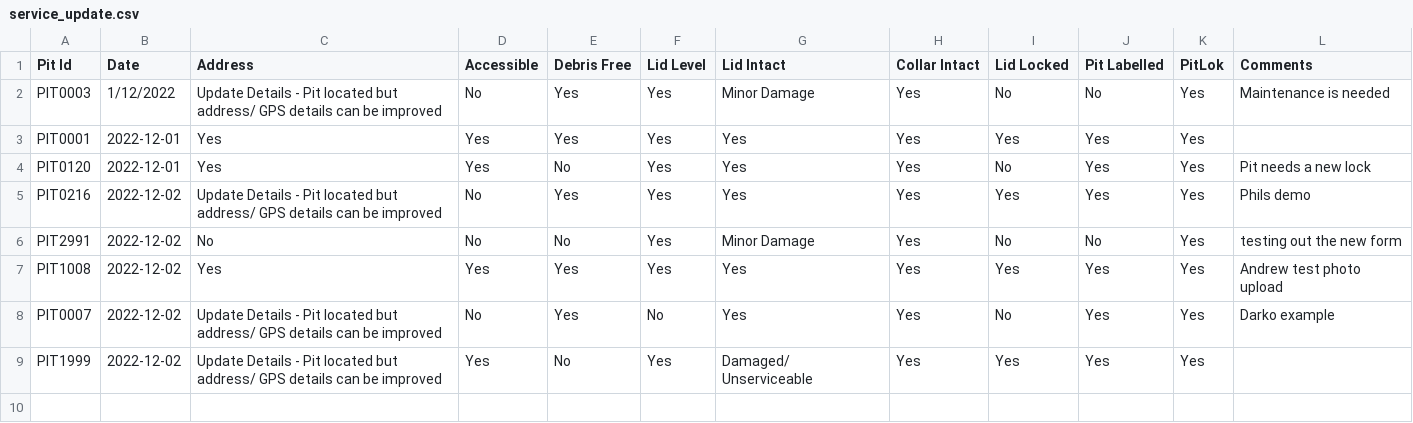
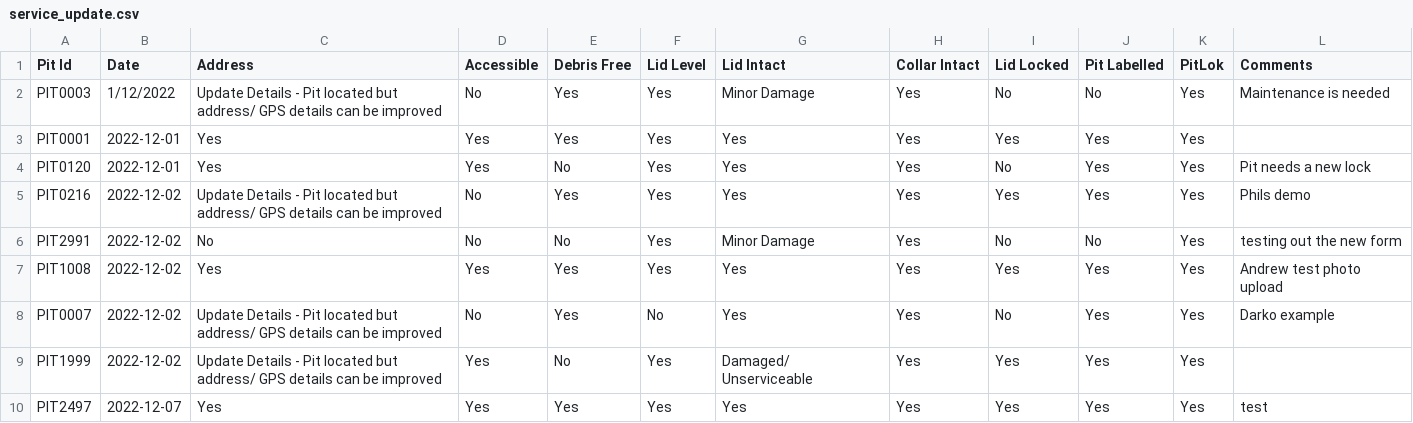
Before and after one commit to andrewbarwise/pit_maint, a CSV file: data/service_update.csv, drawn as a sheet; the diff names each change by its address in the sheet, - before the commit and + after, or states it on an @@ line.

```diff
--- a/data/service_update.csv
+++ b/data/service_update.csv
+row 10: PIT2497 | 2022-12-07 | Yes | Yes | Yes | Yes | Yes | Yes | Yes | Yes | Yes | test
```
Also changed, not shown: 1 other file.
